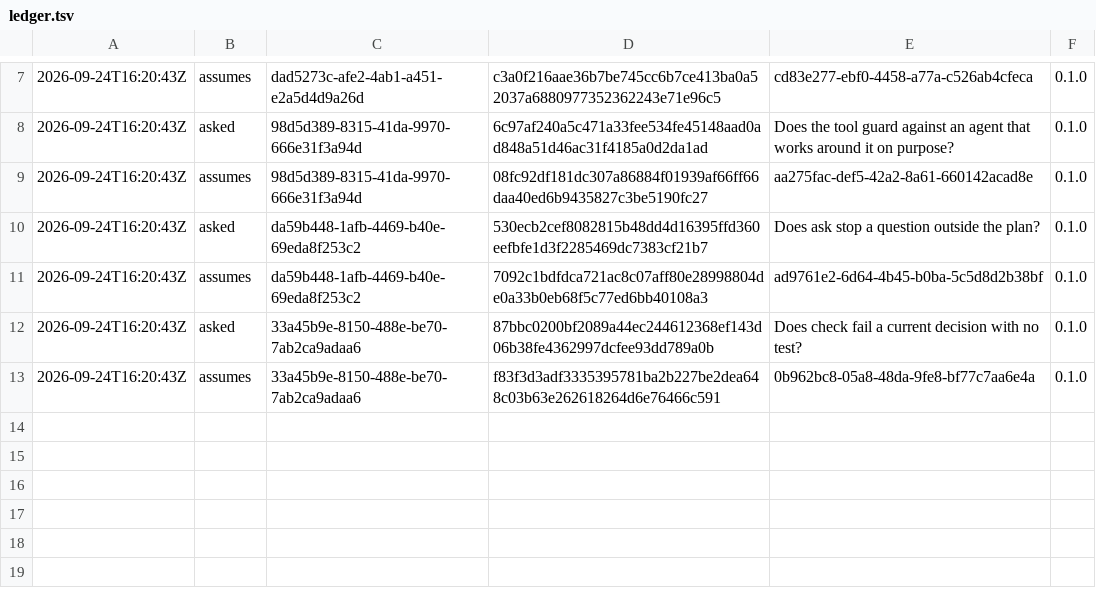
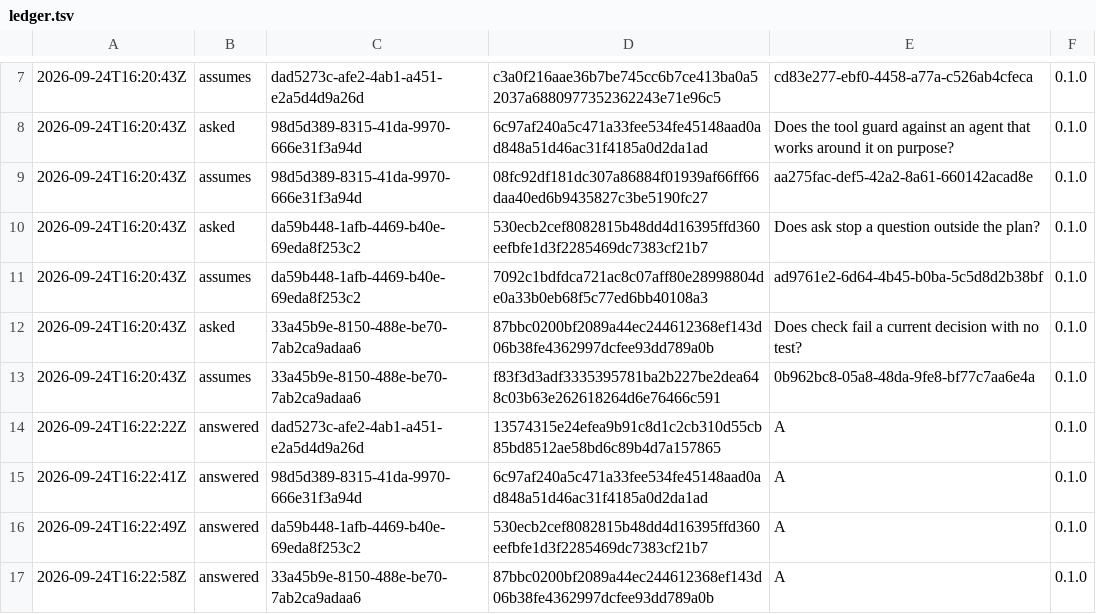
Before and after one commit to otuva/adrdom, a TSV file: adrdom/state/ledger.tsv, drawn as a sheet; only a part is shown, gaps mark what is left out; the diff names each change by its address in the sheet, - before the commit and + after, or states it on an @@ line.

```diff
--- a/adrdom/state/ledger.tsv
+++ b/adrdom/state/ledger.tsv
+row 14: 2026-09-24T16:22:22Z | answered | dad5273c-afe2-4ab1-a451-e2a5d4d9a26d | 13574315e24efea9b91c8d1c2cb310d55cb85bd8512ae58bd6c89b4d7a157865 | A | 0.1.0
+row 15: 2026-09-24T16:22:41Z | answered | 98d5d389-8315-41da-9970-666e31f3a94d | 6c97af240a5c471a33fee534fe45148aad0ad848a51d46ac31f4185a0d2da1ad | A | 0.1.0
+row 16: 2026-09-24T16:22:49Z | answered | da59b448-1afb-4469-b40e-69eda8f253c2 | 530ecb2cef8082815b48dd4d16395ffd360eefbfe1d3f2285469dc7383cf21b7 | A | 0.1.0
+row 17: 2026-09-24T16:22:58Z | answered | 33a45b9e-8150-488e-be70-7ab2ca9adaa6 | 87bbc0200bf2089a44ec244612368ef143d06b38fe4362997dcfee93dd789a0b | A | 0.1.0
```
Also changed, not shown: 4 other files.
